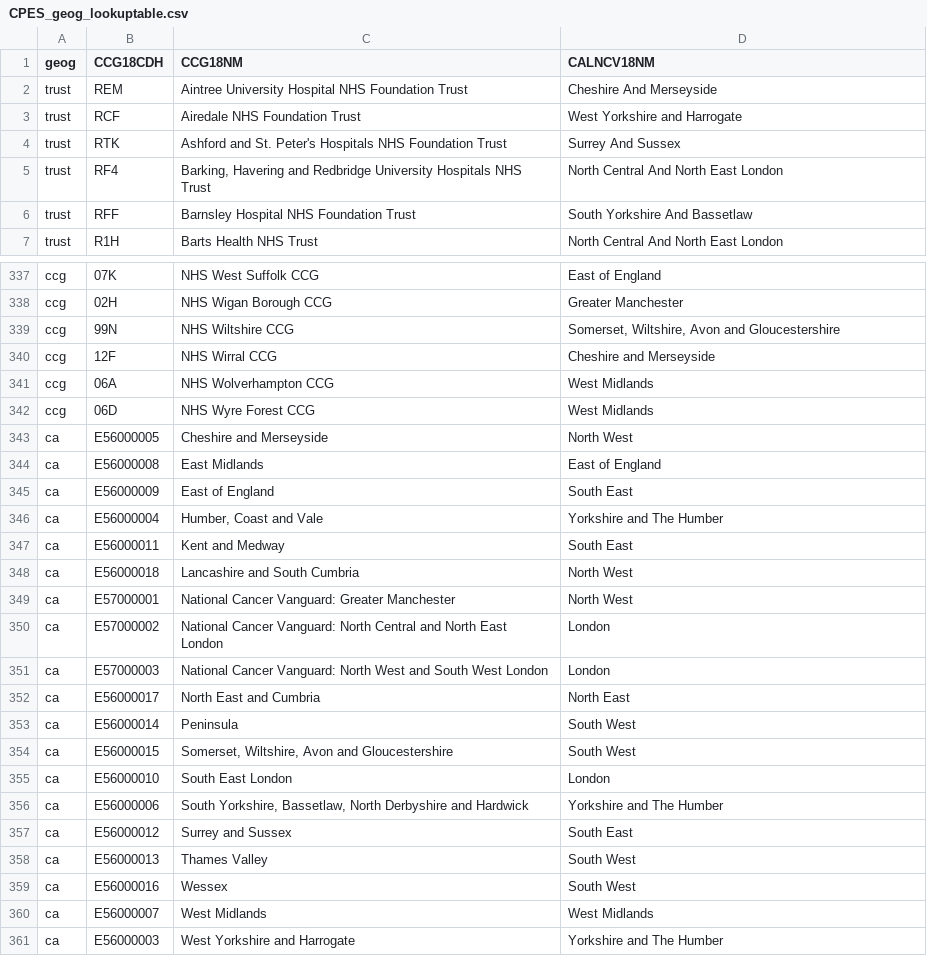
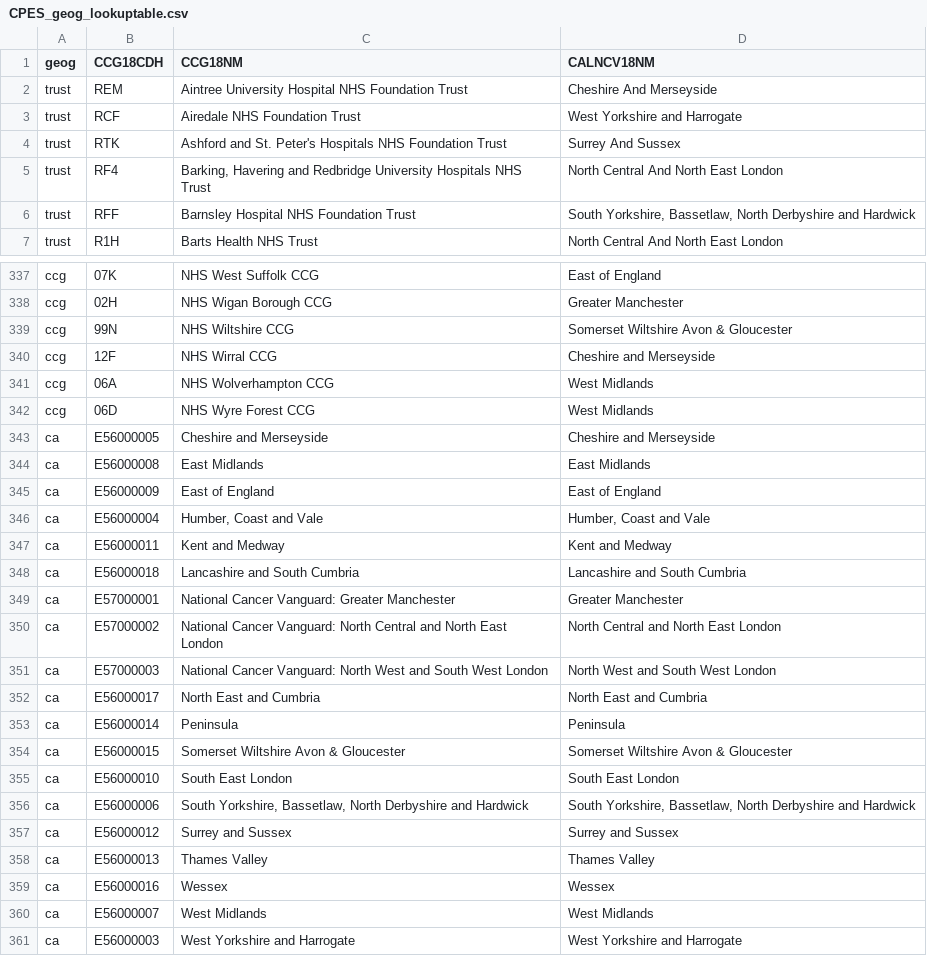
Before and after one commit to Centre-for-Cancer-Outcomes/NCPES-Dashboard, a CSV file: CPES_geog_lookuptable.csv, drawn as a sheet; only a part is shown, gaps mark what is left out; the diff covers the shown part only.

```diff
--- a/CPES_geog_lookuptable.csv
+++ b/CPES_geog_lookuptable.csv
@@ -5,3 +5,3 @@ trust,RTK,Ashford and St. Peter's Hospitals NHS Foundation Trust,Surrey And Suss
 trust,RF4,"Barking, Havering and Redbridge University Hospitals NHS Trust",North Central And North East London
-trust,RFF,Barnsley Hospital NHS Foundation Trust,South Yorkshire And Bassetlaw
+trust,RFF,Barnsley Hospital NHS Foundation Trust,"South Yorkshire, Bassetlaw, North Derbyshire and Hardwick"
 trust,R1H,Barts Health NHS Trust,North Central And North East London
@@ -338,3 +338,3 @@ ccg,07K,NHS West Suffolk CCG,East of England
 ccg,02H,NHS Wigan Borough CCG,Greater Manchester
-ccg,99N,NHS Wiltshire CCG,"Somerset, Wiltshire, Avon and Gloucestershire"
+ccg,99N,NHS Wiltshire CCG,Somerset Wiltshire Avon & Gloucester
 ccg,12F,NHS Wirral CCG,Cheshire and Merseyside
@@ -342,20 +342,20 @@ ccg,06A,NHS Wolverhampton CCG,West Midlands
 ccg,06D,NHS Wyre Forest CCG,West Midlands
-ca,E56000005,Cheshire and Merseyside,North West
-ca,E56000008,East Midlands,East of England
-ca,E56000009,East of England,South East
-ca,E56000004,"Humber, Coast and Vale",Yorkshire and The Humber
-ca,E56000011,Kent and Medway,South East
-ca,E56000018,Lancashire and South Cumbria,North West
-ca,E57000001,National Cancer Vanguard: Greater Manchester,North West
-ca,E57000002,National Cancer Vanguard: North Central and North East London,London
-ca,E57000003,National Cancer Vanguard: North West and South West London,London
-ca,E56000017,North East and Cumbria,North East
-ca,E56000014,Peninsula,South West
-ca,E56000015,"Somerset, Wiltshire, Avon and Gloucestershire",South West
-ca,E56000010,South East London,London
-ca,E56000006,"South Yorkshire, Bassetlaw, North Derbyshire and Hardwick",Yorkshire and The Humber
-ca,E56000012,Surrey and Sussex,South East
-ca,E56000013,Thames Valley,South West
-ca,E56000016,Wessex,South West
+ca,E56000005,Cheshire and Merseyside,Cheshire and Merseyside
+ca,E56000008,East Midlands,East Midlands
+ca,E56000009,East of England,East of England
+ca,E56000004,"Humber, Coast and Vale","Humber, Coast and Vale"
+ca,E56000011,Kent and Medway,Kent and Medway
+ca,E56000018,Lancashire and South Cumbria,Lancashire and South Cumbria
+ca,E57000001,National Cancer Vanguard: Greater Manchester,Greater Manchester
+ca,E57000002,National Cancer Vanguard: North Central and North East London,North Central and North East London
+ca,E57000003,National Cancer Vanguard: North West and South West London,North West and South West London
+ca,E56000017,North East and Cumbria,North East and Cumbria
+ca,E56000014,Peninsula,Peninsula
+ca,E56000015,Somerset Wiltshire Avon & Gloucester,Somerset Wiltshire Avon & Gloucester
+ca,E56000010,South East London,South East London
+ca,E56000006,"South Yorkshire, Bassetlaw, North Derbyshire and Hardwick","South Yorkshire, Bassetlaw, North Derbyshire and Hardwick"
+ca,E56000012,Surrey and Sussex,Surrey and Sussex
+ca,E56000013,Thames Valley,Thames Valley
+ca,E56000016,Wessex,Wessex
 ca,E56000007,West Midlands,West Midlands
-ca,E56000003,West Yorkshire and Harrogate,Yorkshire and The Humber
+ca,E56000003,West Yorkshire and Harrogate,West Yorkshire and Harrogate
```
Also changed, not shown: 20 edited cells elsewhere in this file, 4 other files.
